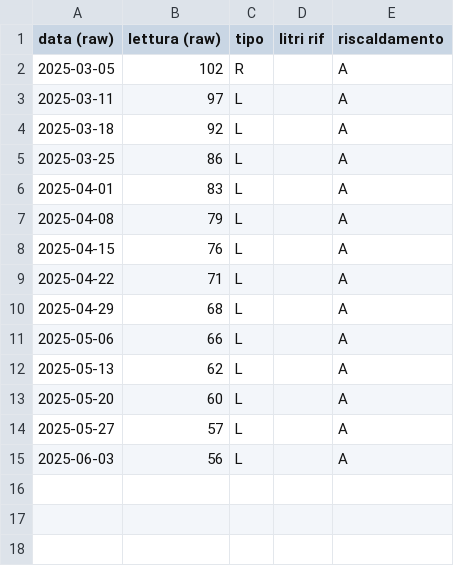
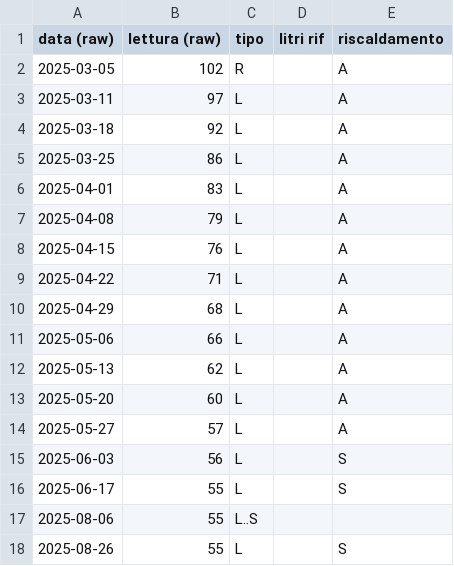
Before and after one commit to uftecdonato/letture, a CSV file: gasolio/municipio/attuale.csv, drawn as a sheet.

Commit message:
aggiorna letture
aggiornate le letture

```diff
--- a/gasolio/municipio/attuale.csv
+++ b/gasolio/municipio/attuale.csv
@@ -14,2 +14,5 @@ data (raw),lettura (raw),tipo,litri rif,riscaldamento
 2025-05-27,57,L,,A
-2025-06-03,56,L,,A
+2025-06-03,56,L,,S
+2025-06-17,55,L,,S
+2025-08-06,55,L..S
+2025-08-26,55,L,,S
```
